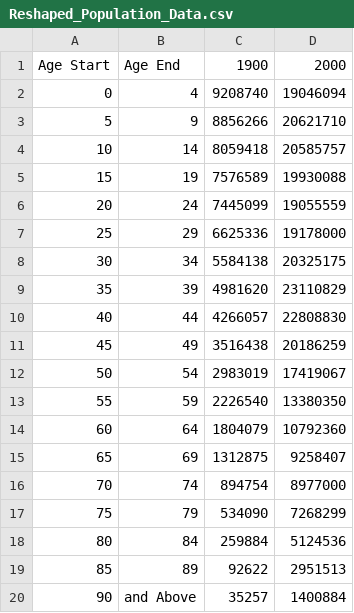
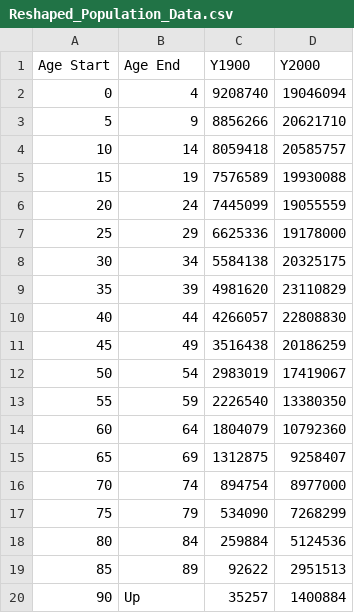
Before and after one commit to wwelsh24/Vis-Tech-2, a CSV file: Project 1/Reshaped_Population_Data.csv, drawn as a sheet.

Commit message:
Added Project 1

```diff
--- a/Project 1/Reshaped_Population_Data.csv
+++ b/Project 1/Reshaped_Population_Data.csv
@@ -1,2 +1,2 @@
-Age Start,Age End,1900,2000
+Age Start,Age End,Y1900,Y2000
 0,4,9208740,19046094
@@ -19,2 +19,2 @@
 85,89,92622,2951513
-90,and Above,35257,1400884
+90,Up,35257,1400884
```
Also changed, not shown: 3 other files.
